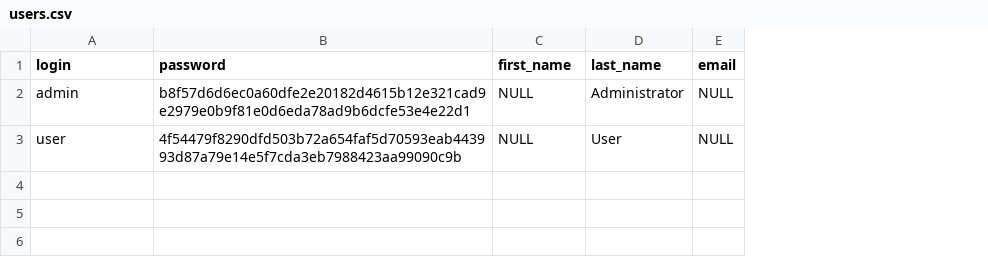
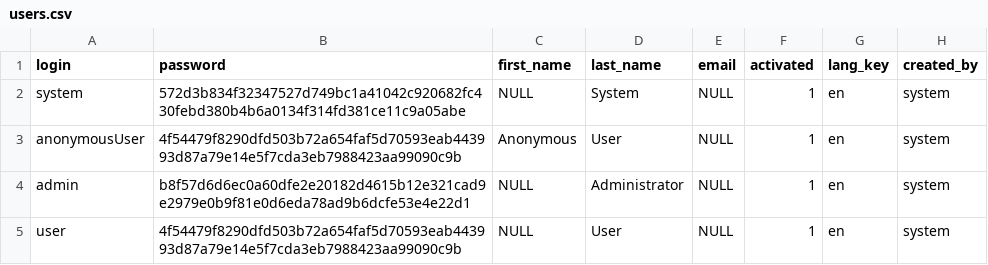
Before and after one commit to jhipster/generator-jhipster, a CSV file: app/templates/src/main/resources/config/liquibase/users.csv, drawn as a sheet; addresses are those after the commit; the diff names each change by its address in the sheet, - before the commit and + after, or states it on an @@ line.

Commit message:
Modified the Liquibase configuration: - Corrected a MySQL error - Refactored the code, so that we don't provide our legacy schema anymore

```diff
--- a/app/templates/src/main/resources/config/liquibase/users.csv
+++ b/app/templates/src/main/resources/config/liquibase/users.csv
+column F (activated), rows 4-5: 1 | 1
+column G (lang_key), rows 4-5: en | en
+column H (created_by), rows 4-5: system | system
+row 2: system | 572d3b834f32347527d749bc1a41042c920682fc430febd380b4b6a0134f314fd381ce11c9a05abe | NULL | System | NULL | 1 | en | system
+row 3: anonymousUser | 4f54479f8290dfd503b72a654faf5d70593eab443993d87a79e14e5f7cda3eb7988423aa99090c9b | Anonymous | User | NULL | 1 | en | system
```
Also changed, not shown: 5 other files.
